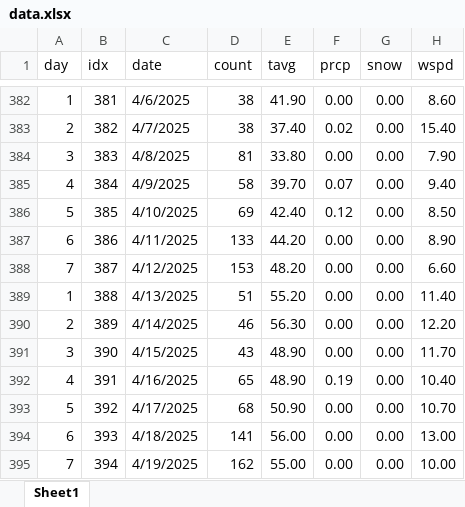
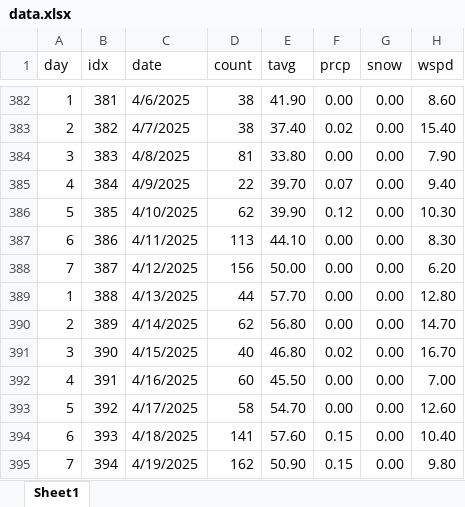
Before and after one commit to acard6/swe_dev, an Excel workbook: restaurant_analytics/data.xlsx, sheet Sheet1, drawn as a sheet; only a part is shown, gaps mark what is left out; values as stored, in another font and other column widths than the file's, no borders; the diff covers the shown part only; the diff names each change by its address in the sheet, - before the commit and + after, or states it on an @@ line.

```diff
--- a/restaurant_analytics/data.xlsx (sheet Sheet1)
+++ b/restaurant_analytics/data.xlsx (sheet Sheet1)
-D385 (count): 58
+D385 (count): 22
-D386 (count): 69
+D386 (count): 62
-E386 (tavg): 42.40
+E386 (tavg): 39.90
-H386 (wspd): 8.50
+H386 (wspd): 10.30
-D387 (count): 133
+D387 (count): 113
-E387 (tavg): 44.20
+E387 (tavg): 44.10
-H387 (wspd): 8.90
+H387 (wspd): 8.30
-D388 (count): 153
+D388 (count): 156
-E388 (tavg): 48.20
+E388 (tavg): 50.00
-H388 (wspd): 6.60
+H388 (wspd): 6.20
-D389 (count): 51
+D389 (count): 44
-E389 (tavg): 55.20
+E389 (tavg): 57.70
-H389 (wspd): 11.40
+H389 (wspd): 12.80
-D390 (count): 46
+D390 (count): 62
-E390 (tavg): 56.30
+E390 (tavg): 56.80
-H390 (wspd): 12.20
+H390 (wspd): 14.70
-D391 (count): 43
+D391 (count): 40
-E391 (tavg): 48.90
+E391 (tavg): 46.80
-F391 (prcp): 0.00
+F391 (prcp): 0.02
-H391 (wspd): 11.70
+H391 (wspd): 16.70
-D392 (count): 65
+D392 (count): 60
-E392 (tavg): 48.90
+E392 (tavg): 45.50
-F392 (prcp): 0.19
+F392 (prcp): 0.00
-H392 (wspd): 10.40
+H392 (wspd): 7.00
-D393 (count): 68
+D393 (count): 58
-E393 (tavg): 50.90
+E393 (tavg): 54.70
-H393 (wspd): 10.70
+H393 (wspd): 12.60
-E394 (tavg): 56.00
+E394 (tavg): 57.60
-F394:F395 (prcp): 0.00
+F394:F395 (prcp): 0.15
-H394 (wspd): 13.00
+H394 (wspd): 10.40
-E395 (tavg): 55.00
+E395 (tavg): 50.90
-H395 (wspd): 10.00
+H395 (wspd): 9.80
```
Also changed, not shown: 20 edited cells elsewhere in this sheet, 3 other files.
